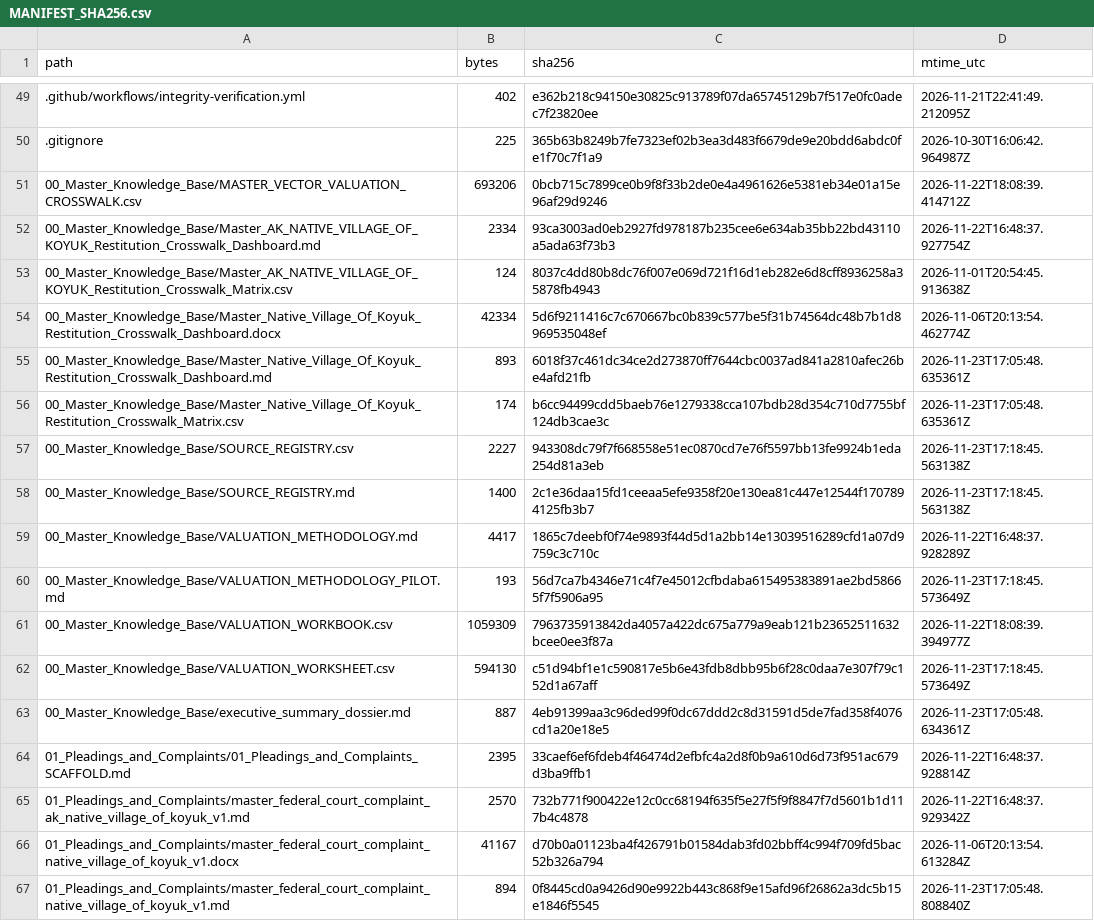
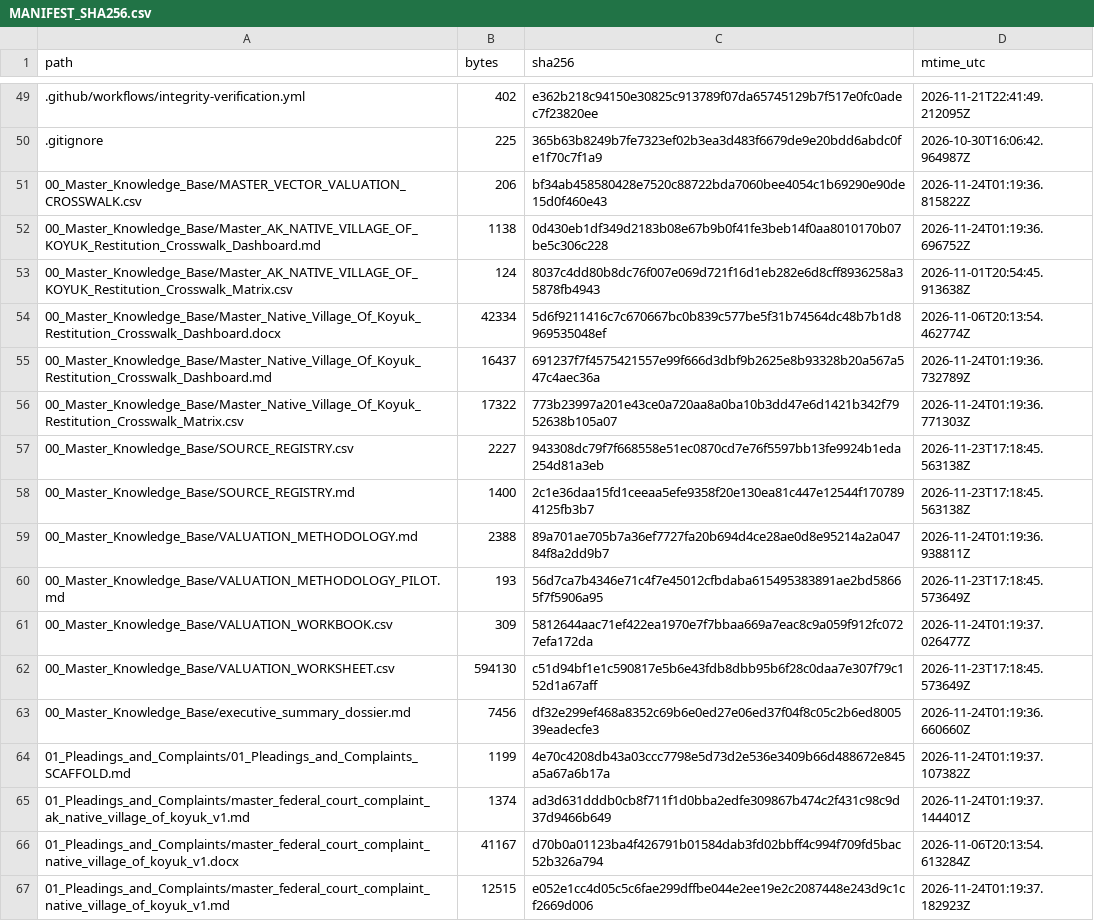
Before and after one commit to GlobalRestitutionAlliance/turtle-island-us-ak-native-village-of-koyuk-master-litigation, a CSV file: 99_Archives_and_Manifests/MANIFEST_SHA256.csv, drawn as a sheet; only a part is shown, gaps mark what is left out; the diff covers the shown part only.

```diff
--- a/99_Archives_and_Manifests/MANIFEST_SHA256.csv
+++ b/99_Archives_and_Manifests/MANIFEST_SHA256.csv
@@ -50,18 +50,18 @@ path,bytes,sha256,mtime_utc
 .gitignore,225,365b63b8249b7fe7323ef02b3ea3d483f6679de9e20bdd6abdc0fe1f70c7f1a9,2026-10-30T16:06:42.964987Z
-00_Master_Knowledge_Base/MASTER_VECTOR_VALUATION_CROSSWALK.csv,693206,0bcb715c7899ce0b9f8f33b2de0e4a4961626e5381eb34e01a15e96af29d9246,2026-11-22T18:08:39.414712Z
-00_Master_Knowledge_Base/Master_AK_NATIVE_VILLAGE_OF_KOYUK_Restitution_Crosswalk_Dashboard.md,2334,93ca3003ad0eb2927fd978187b235cee6e634ab35bb22bd43110a5ada63f73b3,2026-11-22T16:48:37.927754Z
+00_Master_Knowledge_Base/MASTER_VECTOR_VALUATION_CROSSWALK.csv,206,bf34ab458580428e7520c88722bda7060bee4054c1b69290e90de15d0f460e43,2026-11-24T01:19:36.815822Z
+00_Master_Knowledge_Base/Master_AK_NATIVE_VILLAGE_OF_KOYUK_Restitution_Crosswalk_Dashboard.md,1138,0d430eb1df349d2183b08e67b9b0f41fe3beb14f0aa8010170b07be5c306c228,2026-11-24T01:19:36.696752Z
 00_Master_Knowledge_Base/Master_AK_NATIVE_VILLAGE_OF_KOYUK_Restitution_Crosswalk_Matrix.csv,124,8037c4dd80b8dc76f007e069d721f16d1eb282e6d8cff8936258a35878fb4943,2026-11-01T20:54:45.913638Z
 00_Master_Knowledge_Base/Master_Native_Village_Of_Koyuk_Restitution_Crosswalk_Dashboard.docx,42334,5d6f9211416c7c670667bc0b839c577be5f31b74564dc48b7b1d8969535048ef,2026-11-06T20:13:54.462774Z
-00_Master_Knowledge_Base/Master_Native_Village_Of_Koyuk_Restitution_Crosswalk_Dashboard.md,893,6018f37c461dc34ce2d273870ff7644cbc0037ad841a2810afec26be4afd21fb,2026-11-23T17:05:48.635361Z
-00_Master_Knowledge_Base/Master_Native_Village_Of_Koyuk_Restitution_Crosswalk_Matrix.csv,174,b6cc94499cdd5baeb76e1279338cca107bdb28d354c710d7755bf124db3cae3c,2026-11-23T17:05:48.635361Z
+00_Master_Knowledge_Base/Master_Native_Village_Of_Koyuk_Restitution_Crosswalk_Dashboard.md,16437,691237f7f4575421557e99f666d3dbf9b2625e8b93328b20a567a547c4aec36a,2026-11-24T01:19:36.732789Z
+00_Master_Knowledge_Base/Master_Native_Village_Of_Koyuk_Restitution_Crosswalk_Matrix.csv,17322,773b23997a201e43ce0a720aa8a0ba10b3dd47e6d1421b342f7952638b105a07,2026-11-24T01:19:36.771303Z
 00_Master_Knowledge_Base/SOURCE_REGISTRY.csv,2227,943308dc79f7f668558e51ec0870cd7e76f5597bb13fe9924b1eda254d81a3eb,2026-11-23T17:18:45.563138Z
 00_Master_Knowledge_Base/SOURCE_REGISTRY.md,1400,2c1e36daa15fd1ceeaa5efe9358f20e130ea81c447e12544f1707894125fb3b7,2026-11-23T17:18:45.563138Z
-00_Master_Knowledge_Base/VALUATION_METHODOLOGY.md,4417,1865c7deebf0f74e9893f44d5d1a2bb14e13039516289cfd1a07d9759c3c710c,2026-11-22T16:48:37.928289Z
+00_Master_Knowledge_Base/VALUATION_METHODOLOGY.md,2388,89a701ae705b7a36ef7727fa20b694d4ce28ae0d8e95214a2a04784f8a2dd9b7,2026-11-24T01:19:36.938811Z
 00_Master_Knowledge_Base/VALUATION_METHODOLOGY_PILOT.md,193,56d7ca7b4346e71c4f7e45012cfbdaba615495383891ae2bd58665f7f5906a95,2026-11-23T17:18:45.573649Z
-00_Master_Knowledge_Base/VALUATION_WORKBOOK.csv,1059309,7963735913842da4057a422dc675a779a9eab121b23652511632bcee0ee3f87a,2026-11-22T18:08:39.394977Z
+00_Master_Knowledge_Base/VALUATION_WORKBOOK.csv,309,5812644aac71ef422ea1970e7f7bbaa669a7eac8c9a059f912fc0727efa172da,2026-11-24T01:19:37.026477Z
 00_Master_Knowledge_Base/VALUATION_WORKSHEET.csv,594130,c51d94bf1e1c590817e5b6e43fdb8dbb95b6f28c0daa7e307f79c152d1a67aff,2026-11-23T17:18:45.573649Z
-00_Master_Knowledge_Base/executive_summary_dossier.md,887,4eb91399aa3c96ded99f0dc67ddd2c8d31591d5de7fad358f4076cd1a20e18e5,2026-11-23T17:05:48.634361Z
-01_Pleadings_and_Complaints/01_Pleadings_and_Complaints_SCAFFOLD.md,2395,33caef6ef6fdeb4f46474d2efbfc4a2d8f0b9a610d6d73f951ac679d3ba9ffb1,2026-11-22T16:48:37.928814Z
-01_Pleadings_and_Complaints/master_federal_court_complaint_ak_native_village_of_koyuk_v1.md,2570,732b771f900422e12c0cc68194f635f5e27f5f9f8847f7d5601b1d117b4c4878,2026-11-22T16:48:37.929342Z
+00_Master_Knowledge_Base/executive_summary_dossier.md,7456,df32e299ef468a8352c69b6e0ed27e06ed37f04f8c05c2b6ed800539eadecfe3,2026-11-24T01:19:36.660660Z
+01_Pleadings_and_Complaints/01_Pleadings_and_Complaints_SCAFFOLD.md,1199,4e70c4208db43a03ccc7798e5d73d2e536e3409b66d488672e845a5a67a6b17a,2026-11-24T01:19:37.107382Z
+01_Pleadings_and_Complaints/master_federal_court_complaint_ak_native_village_of_koyuk_v1.md,1374,ad3d631dddb0cb8f711f1d0bba2edfe309867b474c2f431c98c9d37d9466b649,2026-11-24T01:19:37.144401Z
 01_Pleadings_and_Complaints/master_federal_court_complaint_native_village_of_koyuk_v1.docx,41167,d70b0a01123ba4f426791b01584dab3fd02bbff4c994f709fd5bac52b326a794,2026-11-06T20:13:54.613284Z
-01_Pleadings_and_Complaints/master_federal_court_complaint_native_village_of_koyuk_v1.md,894,0f8445cd0a9426d90e9922b443c868f9e15afd96f26862a3dc5b15e1846f5545,2026-11-23T17:05:48.808840Z
+01_Pleadings_and_Complaints/master_federal_court_complaint_native_village_of_koyuk_v1.md,12515,e052e1cc4d05c5c6fae299dffbe044e2ee19e2c2087448e243d9c1cf2669d006,2026-11-24T01:19:37.182923Z
```
Also changed, not shown: 86 edited cells elsewhere in this file, 39 other files.
